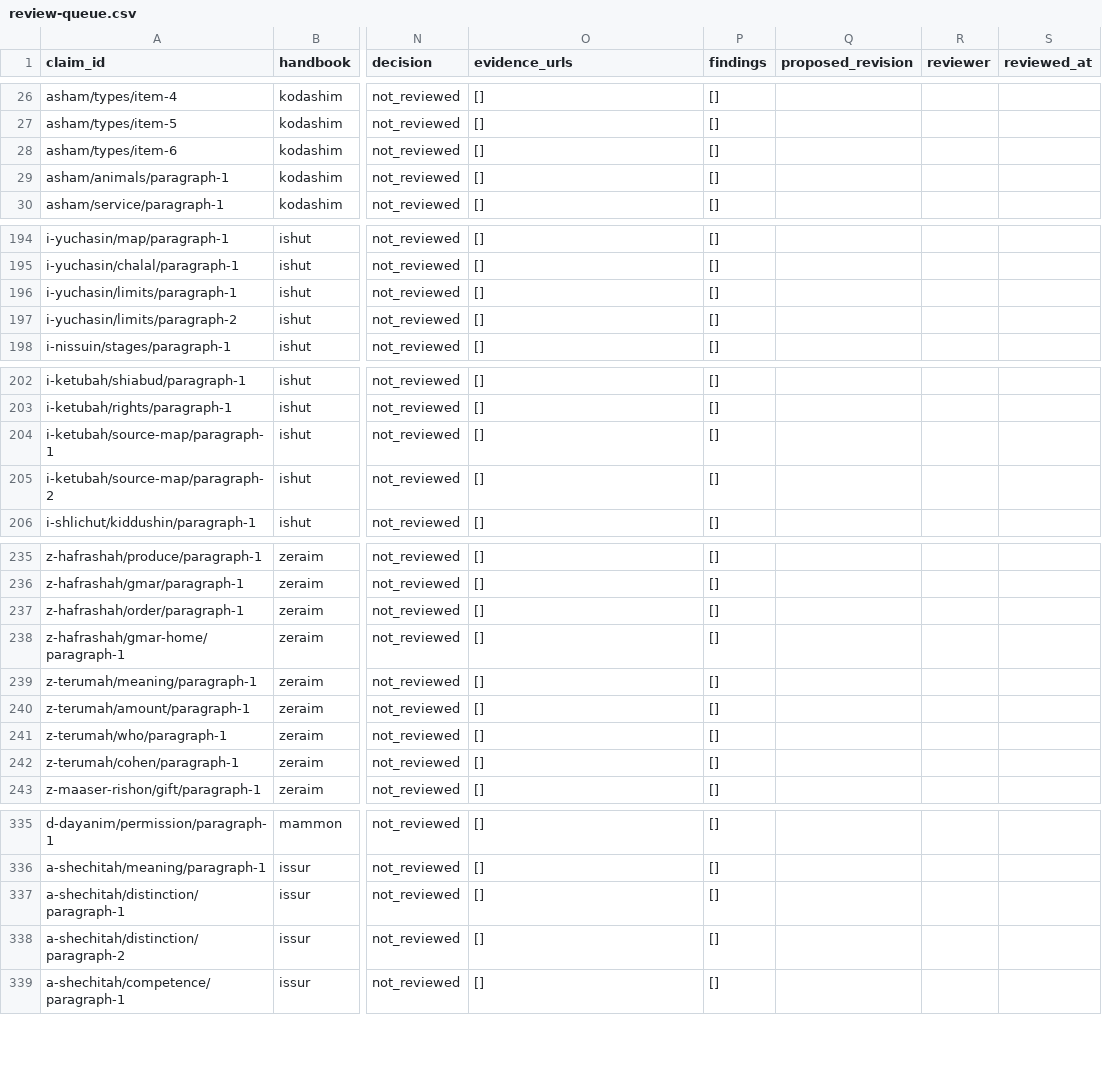
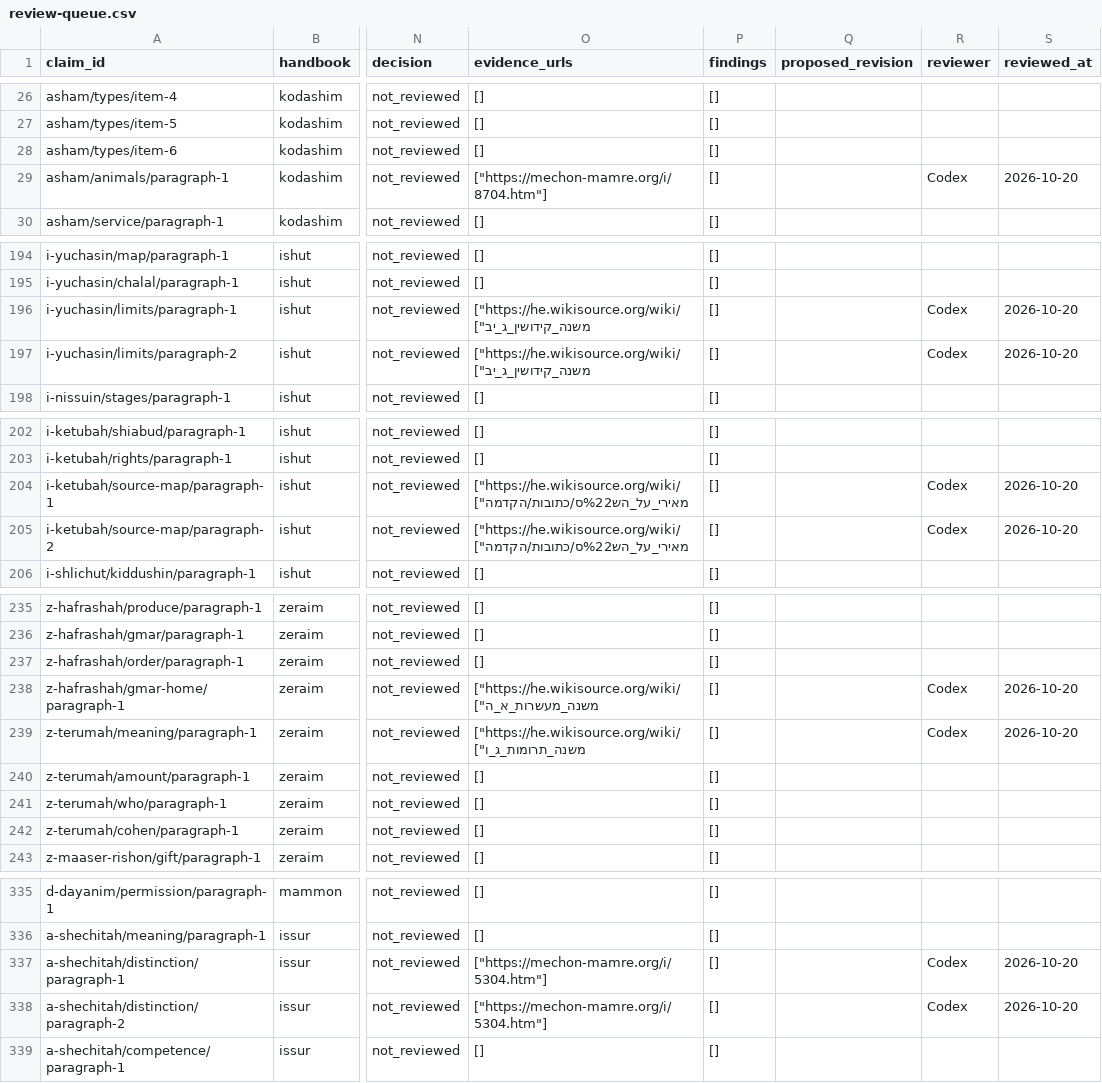
Before and after one commit to dakulefsky/movo, a CSV file: audit/review-queue.csv, drawn as a sheet; only a part is shown, gaps mark what is left out; the diff covers the shown part only; the diff names each change by its address in the sheet, - before the commit and + after, or states it on an @@ line.

```diff
--- a/audit/review-queue.csv
+++ b/audit/review-queue.csv
-O29 (evidence_urls): []
+O29 (evidence_urls): ["https://mechon-mamre.org/i/8704.htm"]
-R29 (reviewer): (empty)
+R29 (reviewer): Codex
-S29 (reviewed_at): (empty)
+S29 (reviewed_at): 2026-10-20
-O196:O197 (evidence_urls): []
+O196:O197 (evidence_urls): ["https://he.wikisource.org/wiki/משנה_קידושין_ג_יב"]
-R196:R197 (reviewer): (empty)
+R196:R197 (reviewer): Codex
-S196:S197 (reviewed_at): (empty)
+S196:S197 (reviewed_at): 2026-10-20
-O204:O205 (evidence_urls): []
+O204:O205 (evidence_urls): ["https://he.wikisource.org/wiki/מאירי_על_הש%22ס/כתובות/הקדמה"]
-R204:R205 (reviewer): (empty)
+R204:R205 (reviewer): Codex
-S204:S205 (reviewed_at): (empty)
+S204:S205 (reviewed_at): 2026-10-20
-O238 (evidence_urls): []
+O238 (evidence_urls): ["https://he.wikisource.org/wiki/משנה_מעשרות_א_ה"]
-R238:R239 (reviewer): (empty)
+R238:R239 (reviewer): Codex
-S238:S239 (reviewed_at): (empty)
+S238:S239 (reviewed_at): 2026-10-20
-O239 (evidence_urls): []
+O239 (evidence_urls): ["https://he.wikisource.org/wiki/משנה_תרומות_ג_ו"]
-O337:O338 (evidence_urls): []
+O337:O338 (evidence_urls): ["https://mechon-mamre.org/i/5304.htm"]
-R337:R338 (reviewer): (empty)
+R337:R338 (reviewer): Codex
-S337:S338 (reviewed_at): (empty)
+S337:S338 (reviewed_at): 2026-10-20
```
Also changed, not shown: 89 edited cells elsewhere in this file, 1 other file.
